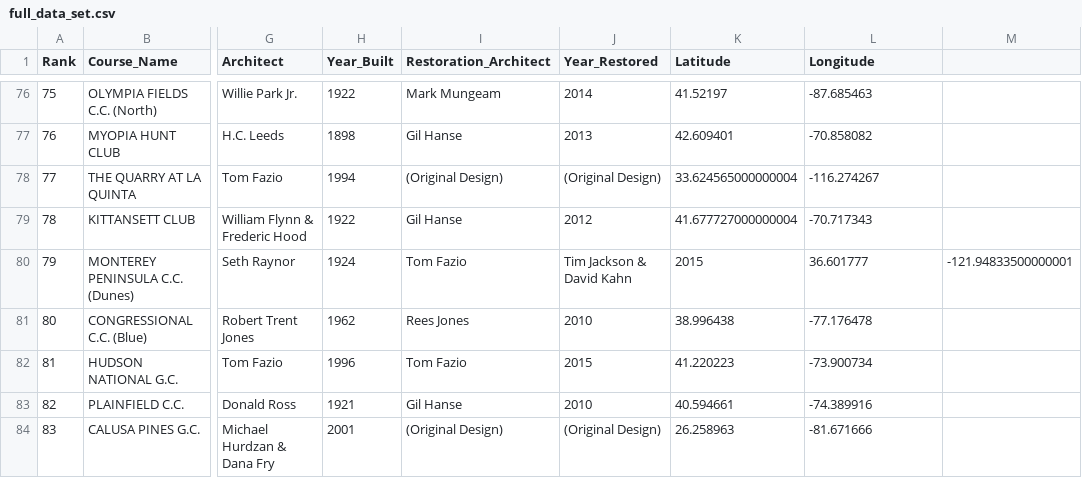
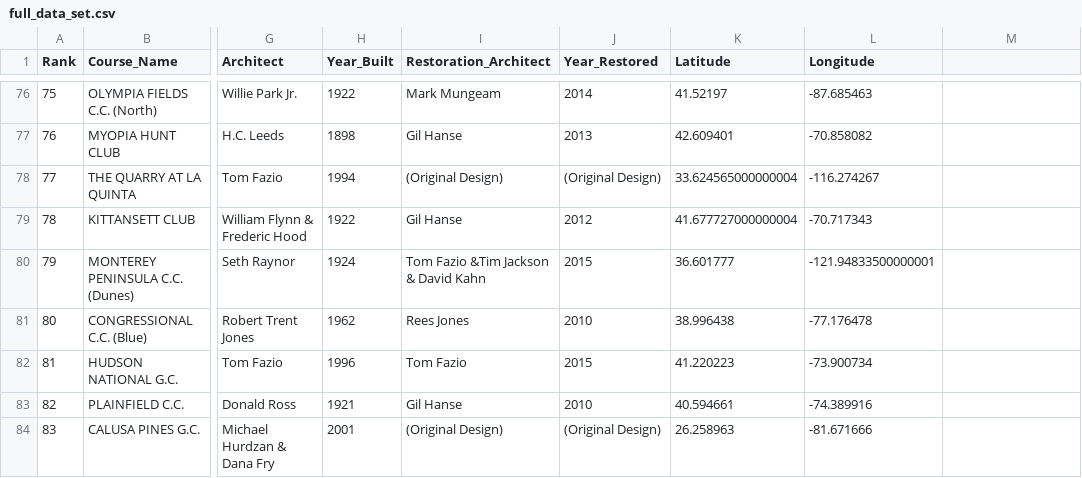
Before and after one commit to tim-mccabe/Project-2, a CSV file: full_data_set.csv, drawn as a sheet; only a part is shown, gaps mark what is left out; the diff names each change by its address in the sheet, - before the commit and + after, or states it on an @@ line.

```diff
--- a/full_data_set.csv
+++ b/full_data_set.csv
-I80 (Restoration_Architect): Tom Fazio
+I80 (Restoration_Architect): Tom Fazio &Tim Jackson & David Kahn
-J80 (Year_Restored): Tim Jackson & David Kahn
+J80 (Year_Restored): 2015
-K80 (Latitude): 2015
+K80 (Latitude): 36.601777
-L80 (Longitude): 36.601777
+L80 (Longitude): -121.94833500000001
-M80: -121.94833500000001
+M80: (empty)
```
Also changed, not shown: 2 other files.
